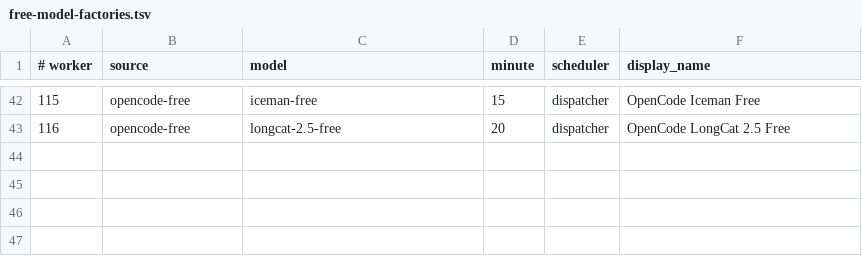
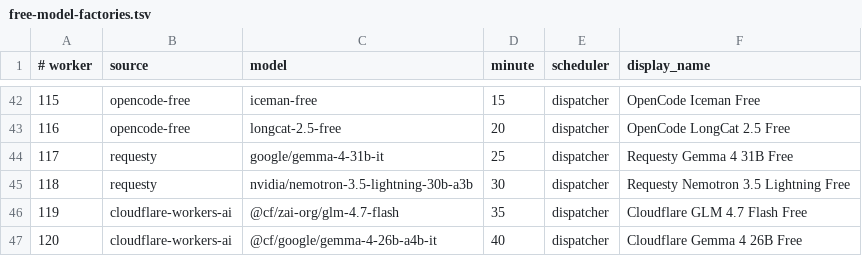
Before and after one commit to JoshCLWren/comic-pile, a TSV file: .github/free-model-factories.tsv, drawn as a sheet; only a part is shown, gaps mark what is left out; the diff names each change by its address in the sheet, - before the commit and + after, or states it on an @@ line.

Commit message:
factory: immediate fast-merge #5038
* factory: integrate free non-OpenCode providers factory_roster.py

* factory: integrate free non-OpenCode providers factory_provider_candidates.py

* factory: integrate free non-OpenCode providers validate-free-model-factories.py

* factory: integrate free non-OpenCode providers free-model-factory-run.yml

* factory: grow independent free source roster free-model-factories.tsv

* factory: grow independent free source roster factory-expected-workers.json

* factory: grow independent free source roster factory-roster-snapshot.json

* factory: grow independent free source roster factory-source-budgets.json

* factory: cap Cloudflare free source within fast-merge eligible control code

* factory: cap Cloudflare free source within fast-merge eligible control code

* factory: cap Cloudflare free source within fast-merge eligible control code

* factory: avoid Requesty retired model and synchronize roster snapshot

* factory: avoid Requesty retired model and synchronize roster snapshot

* factory: keep fast-lane change set within canonical factory allowlist

* factory: fix Cloudflare source case routing, retain validator invariants

* factory: regress against unreachable Cloudflare credential branch

* factory: correct Cloudflare runtime routing regression escape

* factory: format Cloudflare roster and runner regression for Ruff

* factory: format Cloudflare roster and runner regression for Ruff

* factory: use Requesty free tool-calling Nemotron for worker 118

* factory: use Requesty free tool-calling Nemotron for worker 118

* factory: use Requesty free tool-calling Nemotron for worker 118

* factory: use Requesty free tool-calling Nemotron for worker 118

* factory: regenerate roster snapshot with Python JSON ASCII escaping

```diff
--- a/.github/free-model-factories.tsv
+++ b/.github/free-model-factories.tsv
+row 44: 117 | requesty | google/gemma-4-31b-it | 25 | dispatcher | Requesty Gemma 4 31B Free
+row 45: 118 | requesty | nvidia/nemotron-3.5-lightning-30b-a3b | 30 | dispatcher | Requesty Nemotron 3.5 Lightning Free
+row 46: 119 | cloudflare-workers-ai | @cf/zai-org/glm-4.7-flash | 35 | dispatcher | Cloudflare GLM 4.7 Flash Free
+row 47: 120 | cloudflare-workers-ai | @cf/google/gemma-4-26b-a4b-it | 40 | dispatcher | Cloudflare Gemma 4 26B Free
```
Also changed, not shown: 7 other files.
